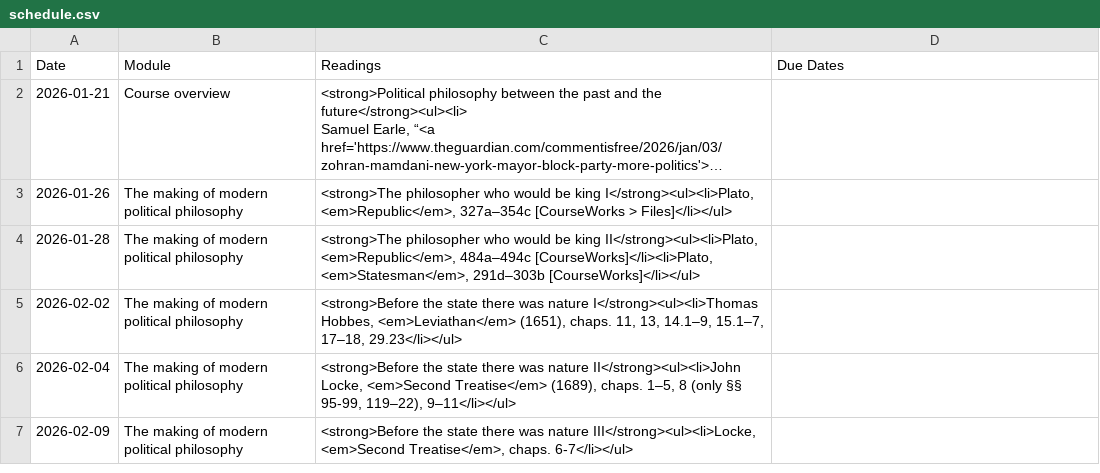
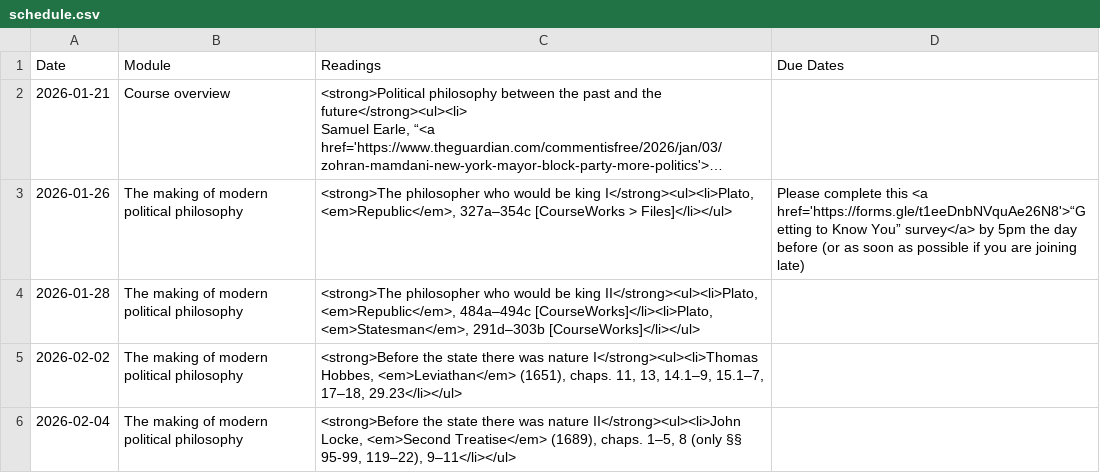
Before and after one commit to dingherself/political-philosophy, a CSV file: _data/schedule.csv, drawn as a sheet; only a part is shown; the shorter side is filled out with more unchanged rows; long unchanged cells end in …; the diff names each change by its address in the sheet, - before the commit and + after, or states it on an @@ line.

Commit message:
add survey

```diff
--- a/_data/schedule.csv
+++ b/_data/schedule.csv
-D3 (Due Dates): (empty)
+D3 (Due Dates): Please complete this <a href='https://forms.gle/t1eeDnbNVquAe26N8'>“Getting to Know You” survey</a> by 5pm the day before (or as soon as possible if you are joining late)
```
